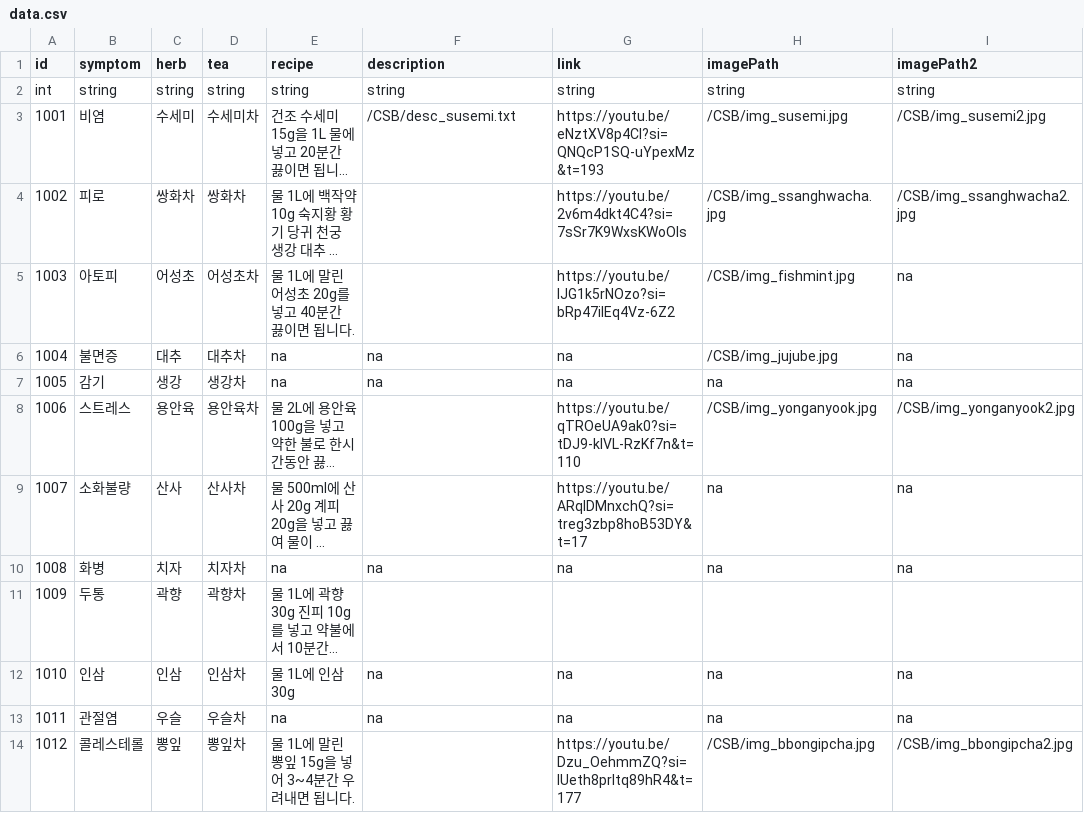
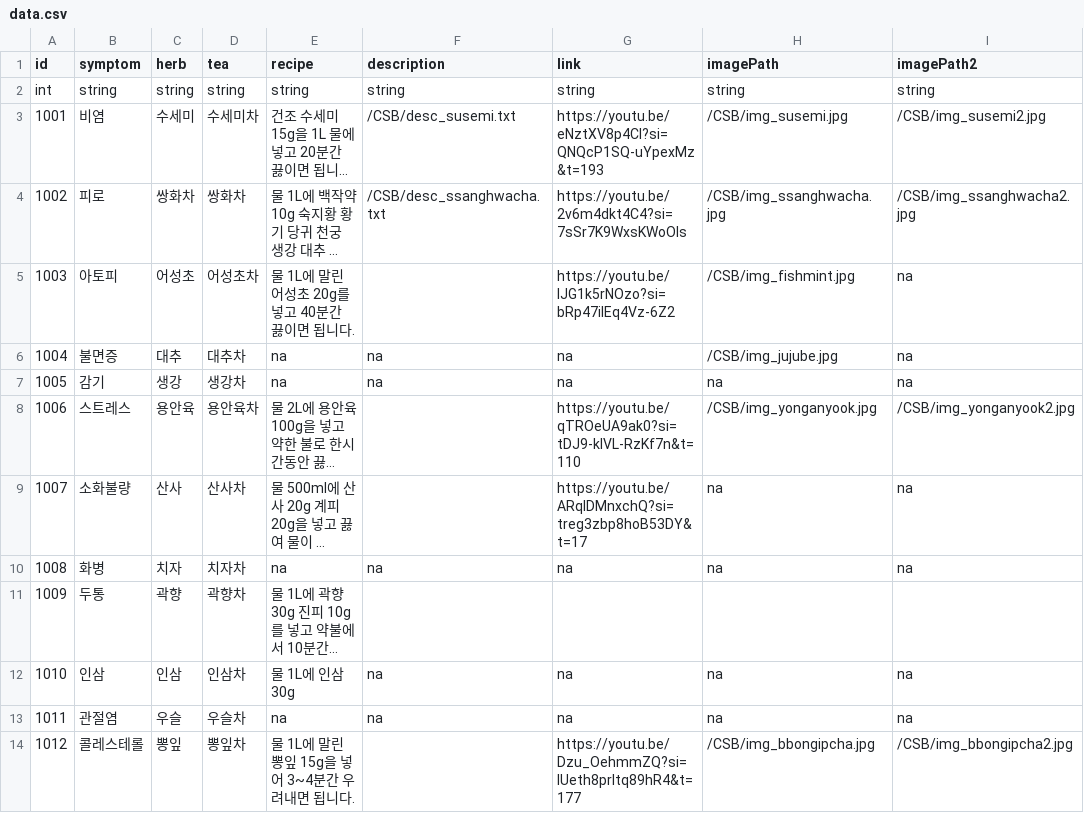
Before and after one commit to arcane37-hello/Final1, a CSV file: Assets/StreamingAssets/CSB/data.csv, drawn as a sheet; only a part is shown; long unchanged cells end in …; the diff names each change by its address in the sheet, - before the commit and + after, or states it on an @@ line.

```diff
--- a/Assets/StreamingAssets/CSB/data.csv
+++ b/Assets/StreamingAssets/CSB/data.csv
-F4 (description): (empty)
+F4 (description): /CSB/desc_ssanghwacha.txt
```
Also changed, not shown: 3 other files.
